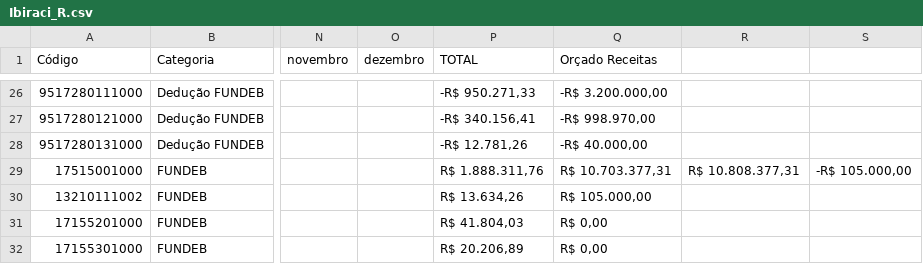
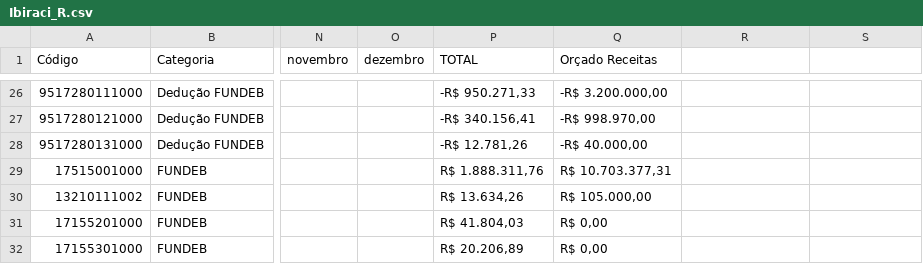
Before and after one commit to TTbrazilian/DashBoard-V3, a CSV file: zEducação/Ibiraci_R.csv, drawn as a sheet; only a part is shown, gaps mark what is left out; the diff names each change by its address in the sheet, - before the commit and + after, or states it on an @@ line.

Commit message:
UPDATE

```diff
--- a/zEducação/Ibiraci_R.csv
+++ b/zEducação/Ibiraci_R.csv
-R29: R$ 10.808.377,31
+R29: (empty)
-S29: -R$ 105.000,00
+S29: (empty)
```
